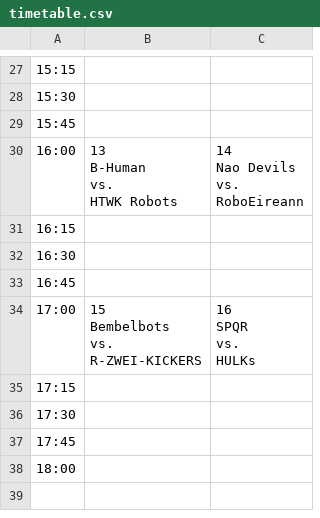
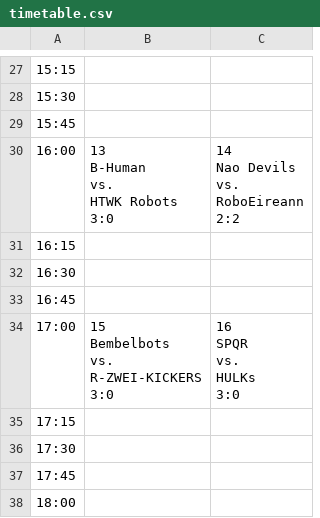
Before and after one commit to gore-event/gore-event.github.io, a CSV file: timetable.csv, drawn as a sheet; only a part is shown, gaps mark what is left out; ↵ is a line break in a cell; the diff names each change by its address in the sheet, - before the commit and + after, or states it on an @@ line.

Commit message:
deploy: 2c3933eb7b9a139b7ab2a0366316c630eec0742d

```diff
--- a/timetable.csv
+++ b/timetable.csv
-B30: 13 ↵ B-Human ↵ vs. ↵ HTWK Robots
+B30: 13 ↵ B-Human ↵ vs. ↵ HTWK Robots ↵ 3:0
-C30: 14 ↵ Nao Devils ↵ vs. ↵ RoboEireann
+C30: 14 ↵ Nao Devils ↵ vs. ↵ RoboEireann ↵ 2:2
-B34: 15 ↵ Bembelbots ↵ vs. ↵ R-ZWEI-KICKERS
+B34: 15 ↵ Bembelbots ↵ vs. ↵ R-ZWEI-KICKERS ↵ 3:0
-C34: 16 ↵ SPQR ↵ vs. ↵ HULKs
+C34: 16 ↵ SPQR ↵ vs. ↵ HULKs ↵ 3:0
```
